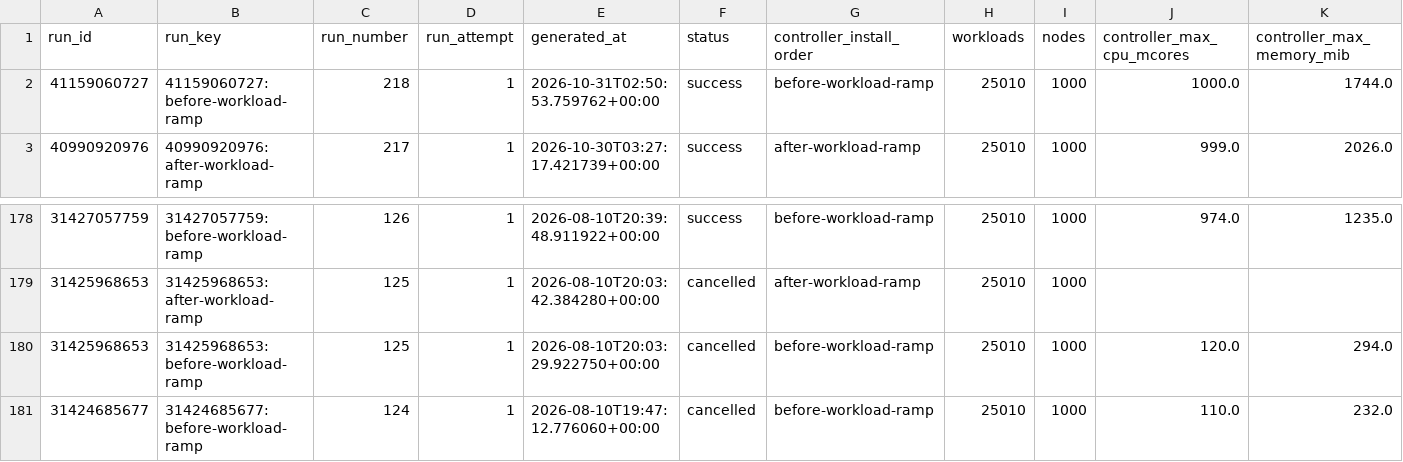
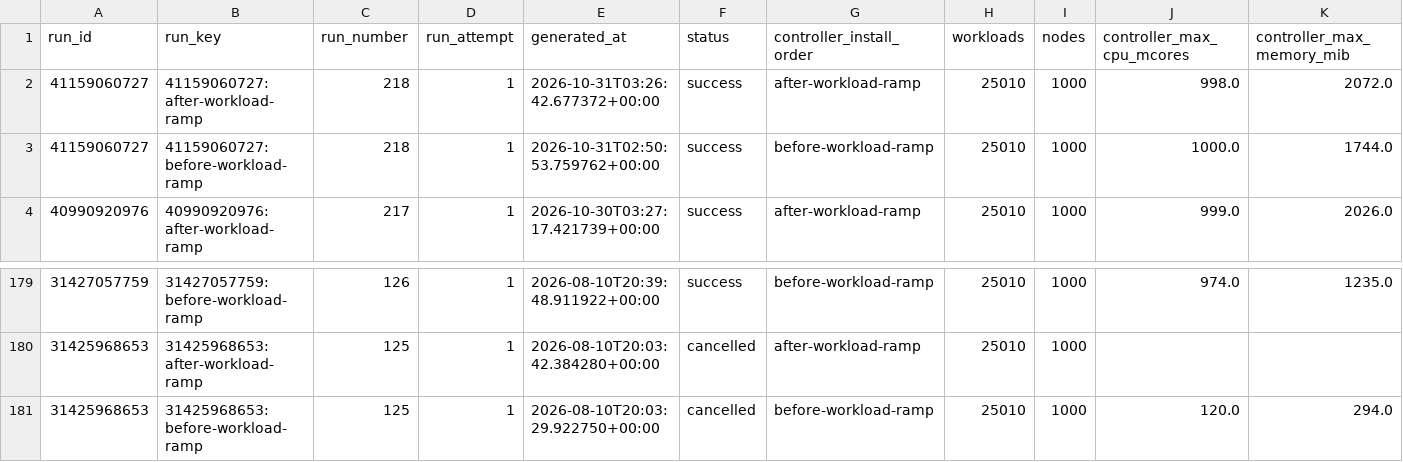
Before and after one commit to densify-dev/kubex-automation-perf, a CSV file: history.csv, drawn as a sheet; only a part is shown, gaps mark what is left out; removed rows and columns are numbered as before the commit, all else as after; rows hold the shown columns only; the diff names each change by its address in the sheet, - before the commit and + after, or states it on an @@ line.

```diff
--- a/history.csv
+++ b/history.csv
+row 2: 41159060727 | 41159060727:after-workload-ramp | 218 | 1 | 2026-10-31T03:26:42.677372+00:00 | success | after-workload-ramp | 25010 | 1000 | 998.0 | 2072.0
-row 181: 31424685677 | 31424685677:before-workload-ramp | 124 | 1 | 2026-08-10T19:47:12.776060+00:00 | cancelled | before-workload-ramp | 25010 | 1000 | 110.0 | 232.0
```
Also changed, not shown: 3 other files.
